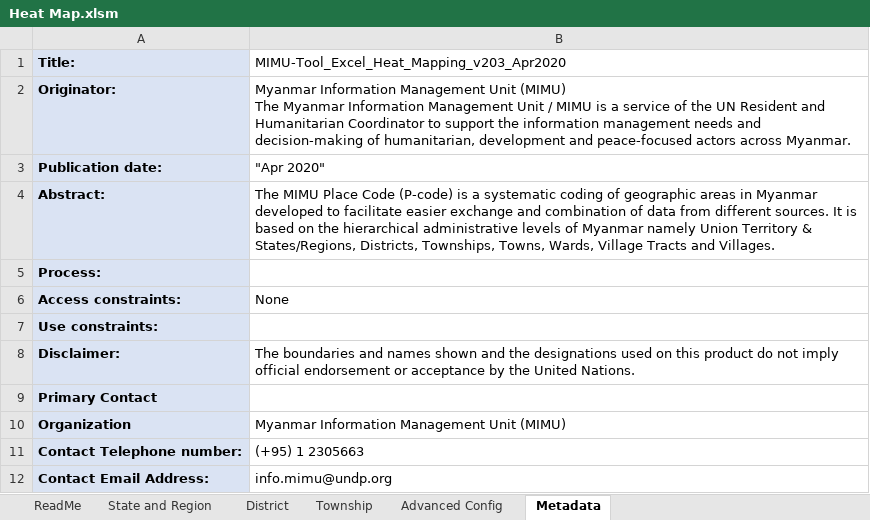
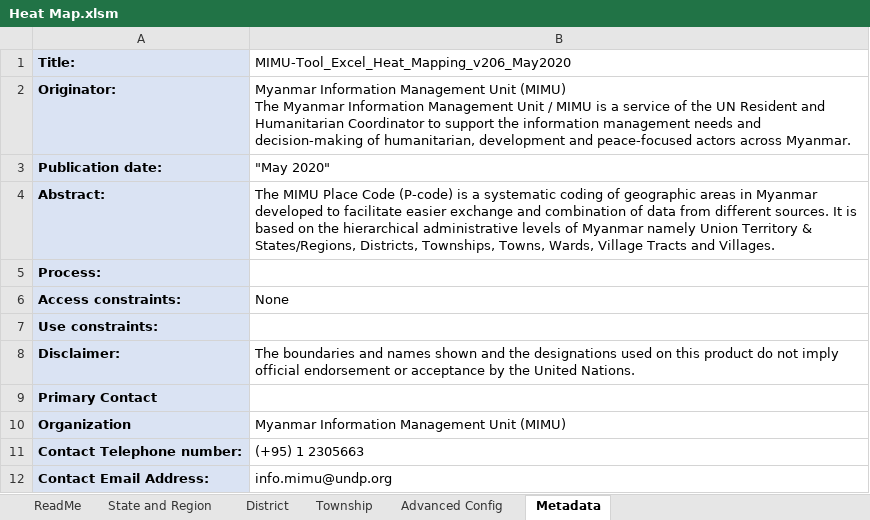
Before and after one commit to kaungphyowai/excel-heat-map, an Excel workbook: Heat Map.xlsm, sheet Metadata, drawn as a sheet; values as stored, in another font and other column widths than the file's, no borders; the diff names each change by its address in the sheet, - before the commit and + after, or states it on an @@ line.

```diff
--- a/Heat Map.xlsm (sheet Metadata)
+++ b/Heat Map.xlsm (sheet Metadata)
-B1: MIMU-Tool_Excel_Heat_Mapping_v203_Apr2020
+B1: MIMU-Tool_Excel_Heat_Mapping_v206_May2020
-B3: "Apr 2020"
+B3: "May 2020"
```
Also changed, not shown: sheet Township, sheet District, sheet State and Region, sheet ReadMe, charts or pictures, 10 other files.
